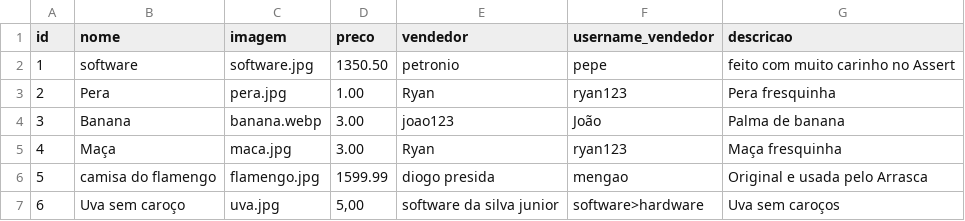
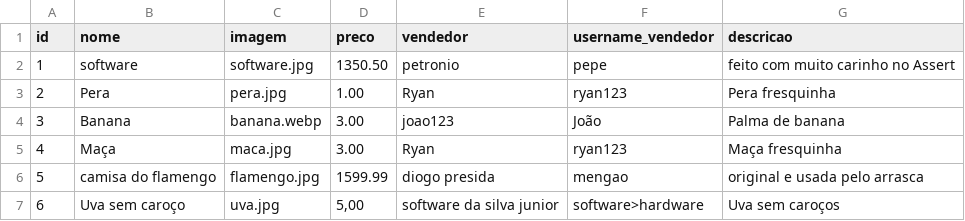
Before and after one commit to Projeto-IFPB/Jaguaribe-Online, a CSV file: data/produtos.csv, drawn as a sheet.

```diff
--- a/data/produtos.csv
+++ b/data/produtos.csv
@@ -5,3 +5,3 @@ id;nome;imagem;preco;vendedor;username_vendedor;descricao
 4;Maça;maca.jpg;3.00;Ryan;ryan123;Maça fresquinha
-5;camisa do flamengo;flamengo.jpg;1599.99;diogo presida;mengao;Original e usada pelo Arrasca
+5;camisa do flamengo;flamengo.jpg;1599.99;diogo presida;mengao;original e usada pelo arrasca
 6;Uva sem caroço;uva.jpg;5,00;software da silva junior;software>hardware;Uva sem caroços
```
Also changed, not shown: 3 other files.
